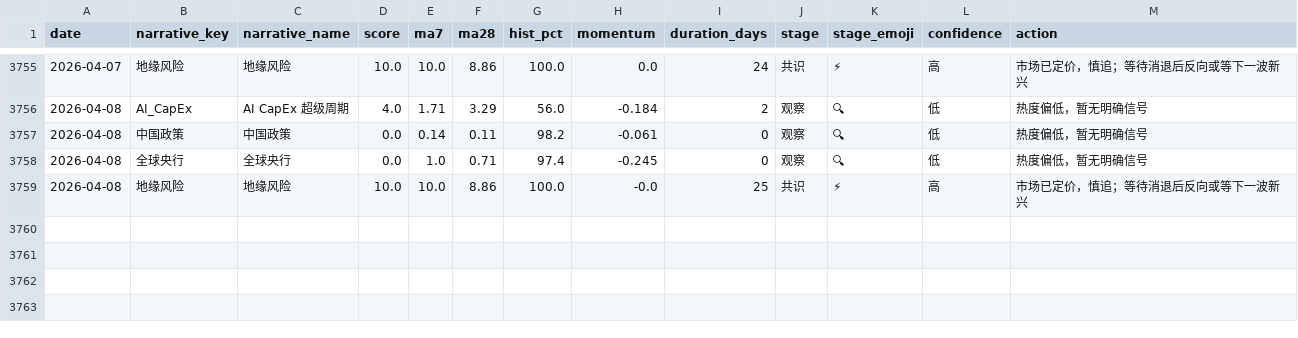
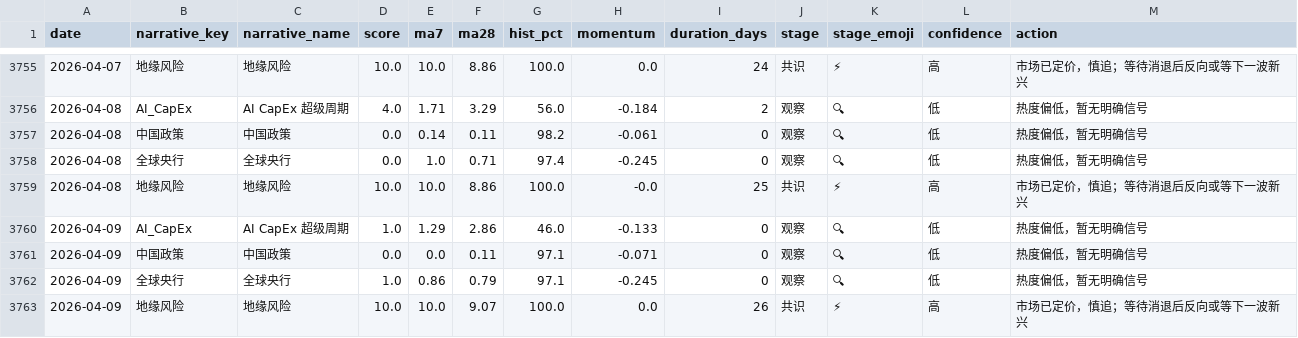
Before and after one commit to byihuang-max/spread-dashboard, a CSV file: meme/lifecycle_history.csv, drawn as a sheet; only a part is shown, gaps mark what is left out.

```diff
--- a/meme/lifecycle_history.csv
+++ b/meme/lifecycle_history.csv
@@ -3759 +3759,5 @@ date,narrative_key,narrative_name,score,ma7,ma28,hist_pct,momentum,duration_days
 2026-04-08,地缘风险,地缘风险,10.0,10.0,8.86,100.0,-0.0,25,共识,⚡,高,市场已定价，慎追；等待消退后反向或等下一波新兴
+2026-04-09,AI_CapEx,AI CapEx 超级周期,1.0,1.29,2.86,46.0,-0.133,0,观察,🔍,低,热度偏低，暂无明确信号
+2026-04-09,中国政策,中国政策,0.0,0.0,0.11,97.1,-0.071,0,观察,🔍,低,热度偏低，暂无明确信号
+2026-04-09,全球央行,全球央行,1.0,0.86,0.79,97.1,-0.245,0,观察,🔍,低,热度偏低，暂无明确信号
+2026-04-09,地缘风险,地缘风险,10.0,10.0,9.07,100.0,0.0,26,共识,⚡,高,市场已定价，慎追；等待消退后反向或等下一波新兴
```
Also changed, not shown: env_fit/arbitrage/arb_mod1_fut.csv, env_fit/arbitrage/arb_mod1_spot.csv, 45 other files.
